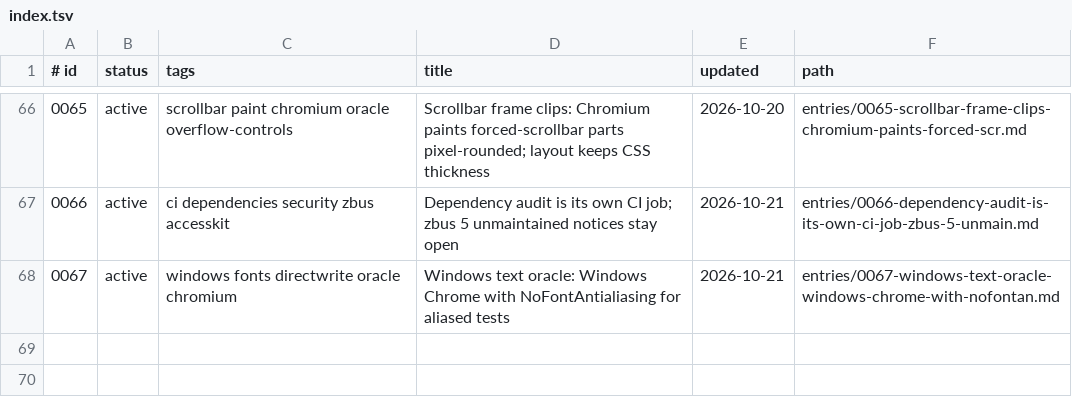
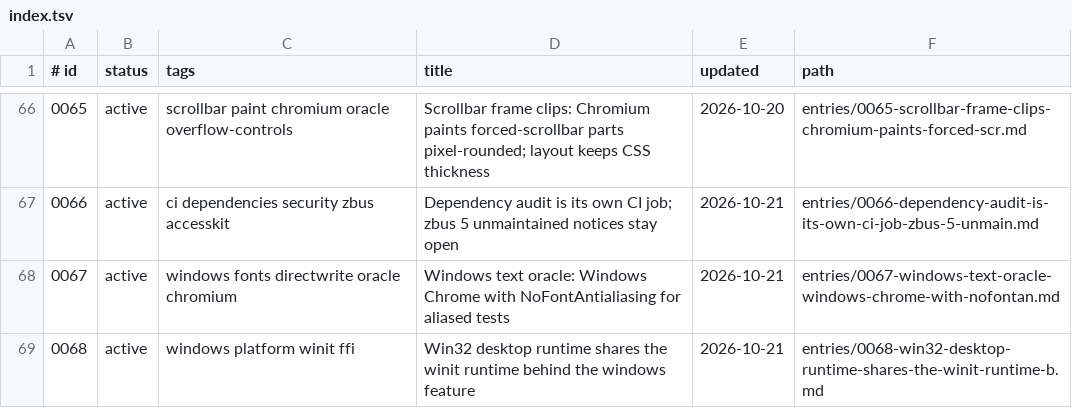
Before and after one commit to zhuowcui/open-ui, a TSV file: docs/memory/index.tsv, drawn as a sheet; only a part is shown, gaps mark what is left out; the diff names each change by its address in the sheet, - before the commit and + after, or states it on an @@ line.

```diff
--- a/docs/memory/index.tsv
+++ b/docs/memory/index.tsv
+row 69: 0068 | active | windows platform winit ffi | Win32 desktop runtime shares the winit runtime behind the windows feature | 2026-10-21 | entries/0068-win32-desktop-runtime-shares-the-winit-runtime-b.md
```
Also changed, not shown: 6 other files.
